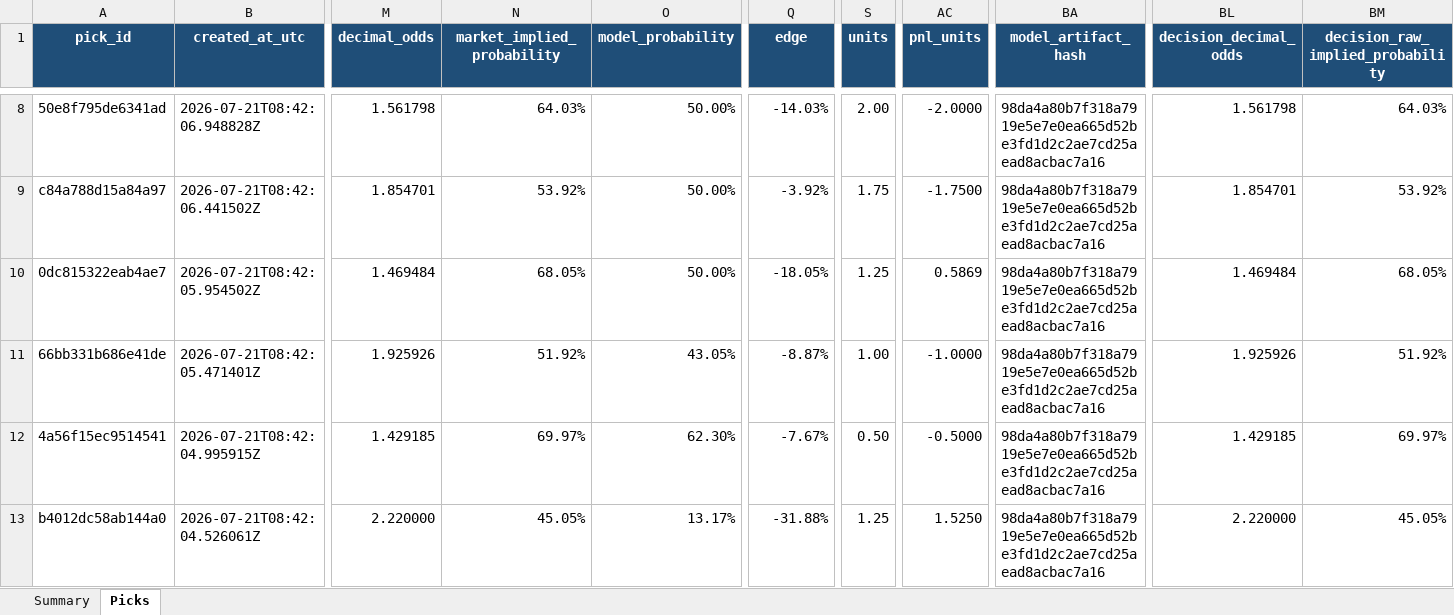
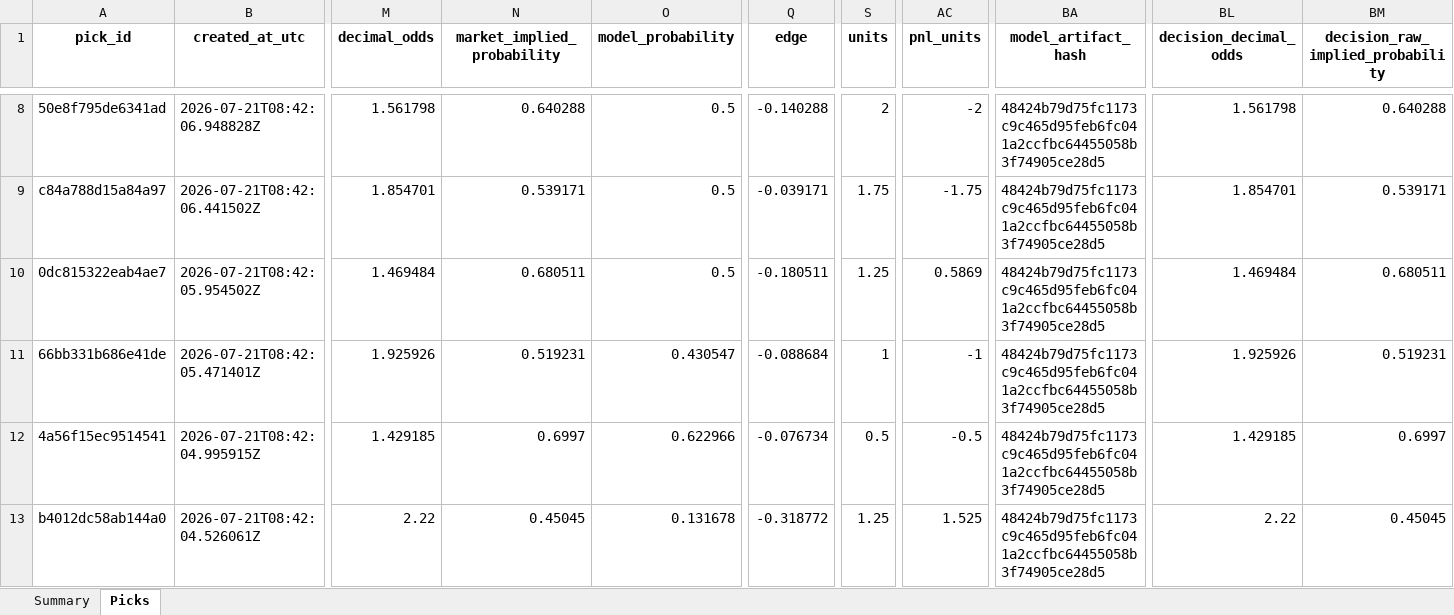
Before and after one commit to Vc9002/model-prediction, an Excel workbook: data/flat_picks.xlsx, sheet Picks, drawn as a sheet; only a part is shown, gaps mark what is left out; values as stored, in another font and other column widths than the file's, no borders; table styles not drawn; the diff covers the shown part only; the diff names each change by its address in the sheet, - before the commit and + after, or states it on an @@ line.

```diff
--- a/data/flat_picks.xlsx (sheet Picks)
+++ b/data/flat_picks.xlsx (sheet Picks)
@@ A1:BM1 fill: #1F4E78 → none, text colour: #FFFFFF → black @@
-N8 (market_implied_probability): 64.03%
+N8 (market_implied_probability): 0.640288
-O8:O10 (model_probability): 50.00%
+O8:O10 (model_probability): 0.5
-Q8 (edge): -14.03%
+Q8 (edge): -0.140288
-S8 (units): 2.00
+S8 (units): 2
-AC8 (pnl_units): -2.0000
+AC8 (pnl_units): -2
-BA8:BA13 (model_artifact_hash): 98da4a80b7f318a7919e5e7e0ea665d52be3fd1d2c2ae7cd25aead8acbac7a16
+BA8:BA13 (model_artifact_hash): 48424b79d75fc1173c9c465d95feb6fc041a2ccfbc64455058b3f74905ce28d5
-BM8 (decision_raw_implied_probability): 64.03%
+BM8 (decision_raw_implied_probability): 0.640288
-N9 (market_implied_probability): 53.92%
+N9 (market_implied_probability): 0.539171
-Q9 (edge): -3.92%
+Q9 (edge): -0.039171
-AC9 (pnl_units): -1.7500
+AC9 (pnl_units): -1.75
-BM9 (decision_raw_implied_probability): 53.92%
+BM9 (decision_raw_implied_probability): 0.539171
-N10 (market_implied_probability): 68.05%
+N10 (market_implied_probability): 0.680511
-Q10 (edge): -18.05%
+Q10 (edge): -0.180511
-BM10 (decision_raw_implied_probability): 68.05%
+BM10 (decision_raw_implied_probability): 0.680511
-N11 (market_implied_probability): 51.92%
+N11 (market_implied_probability): 0.519231
-O11 (model_probability): 43.05%
+O11 (model_probability): 0.430547
-Q11 (edge): -8.87%
+Q11 (edge): -0.088684
-S11 (units): 1.00
+S11 (units): 1
-AC11 (pnl_units): -1.0000
+AC11 (pnl_units): -1
-BM11 (decision_raw_implied_probability): 51.92%
+BM11 (decision_raw_implied_probability): 0.519231
-N12 (market_implied_probability): 69.97%
+N12 (market_implied_probability): 0.6997
-O12 (model_probability): 62.30%
+O12 (model_probability): 0.622966
-Q12 (edge): -7.67%
+Q12 (edge): -0.076734
-S12 (units): 0.50
+S12 (units): 0.5
-AC12 (pnl_units): -0.5000
+AC12 (pnl_units): -0.5
-BM12 (decision_raw_implied_probability): 69.97%
+BM12 (decision_raw_implied_probability): 0.6997
-M13 (decimal_odds): 2.220000
+M13 (decimal_odds): 2.22
-N13 (market_implied_probability): 45.05%
+N13 (market_implied_probability): 0.45045
-O13 (model_probability): 13.17%
+O13 (model_probability): 0.131678
-Q13 (edge): -31.88%
+Q13 (edge): -0.318772
-AC13 (pnl_units): 1.5250
+AC13 (pnl_units): 1.525
-BL13 (decision_decimal_odds): 2.220000
+BL13 (decision_decimal_odds): 2.22
-BM13 (decision_raw_implied_probability): 45.05%
+BM13 (decision_raw_implied_probability): 0.45045
```
Also changed, not shown: 814 edited cells and cell formats elsewhere in this sheet, sheet Summary, data/picks.xlsx, 4 other files.
